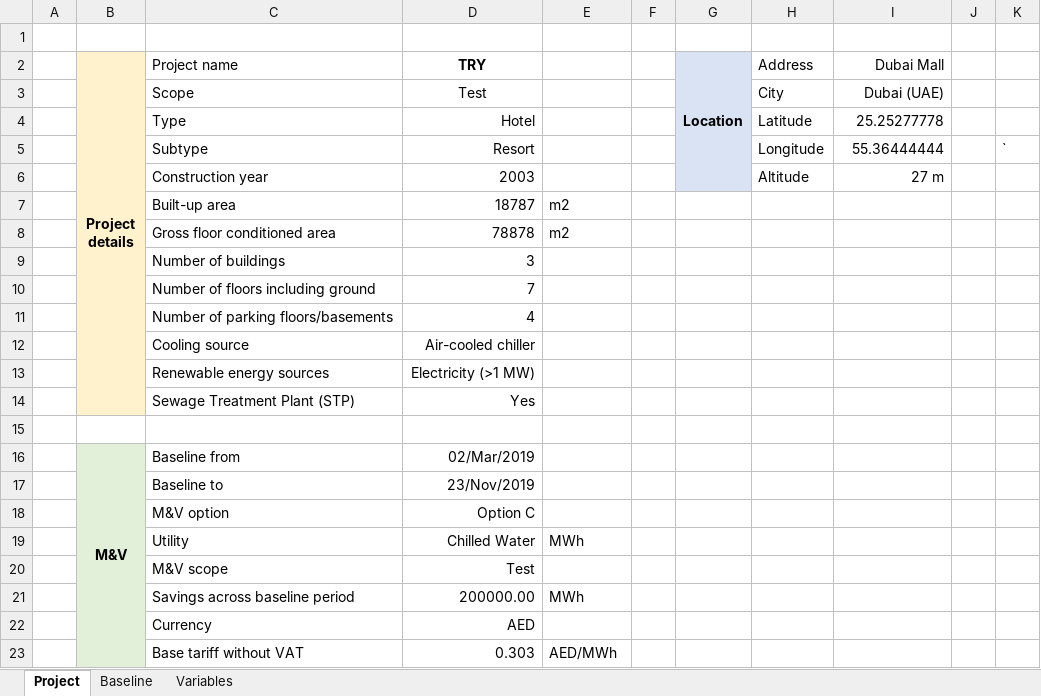
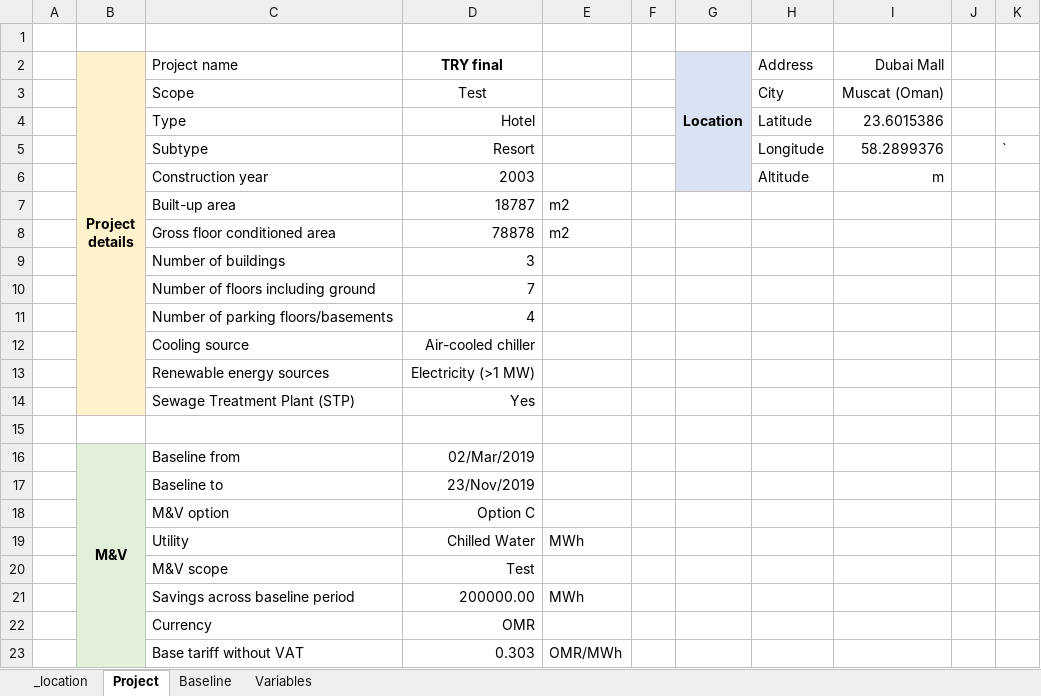
Before and after one commit to quajada/SmartBaselineApp, an Excel workbook: Input_template.xlsx, sheet Project, drawn as a sheet; values as stored, in another font and other column widths than the file's, no borders; conditional formats not drawn; the diff names each change by its address in the sheet, - before the commit and + after, or states it on an @@ line.

```diff
--- a/Input_template.xlsx (sheet Project)
+++ b/Input_template.xlsx (sheet Project)
@@ sheet tab unhidden: _location @@
-D2: TRY
+D2: TRY final
-I3 (Dubai Mall): Dubai (UAE)
+I3 (Dubai Mall): Muscat (Oman)
-I4 (Dubai Mall): 25.25277778
+I4 (Dubai Mall): 23.6015386
-I5 (Dubai Mall): 55.36444444
+I5 (Dubai Mall): 58.2899376
-I6 (Dubai Mall): 27 m
+I6 (Dubai Mall): m
-D22 (TRY final): AED
+D22 (TRY final): OMR
-E23: AED/MWh
+E23: OMR/MWh
```
Also changed, not shown: sheet Baseline.
